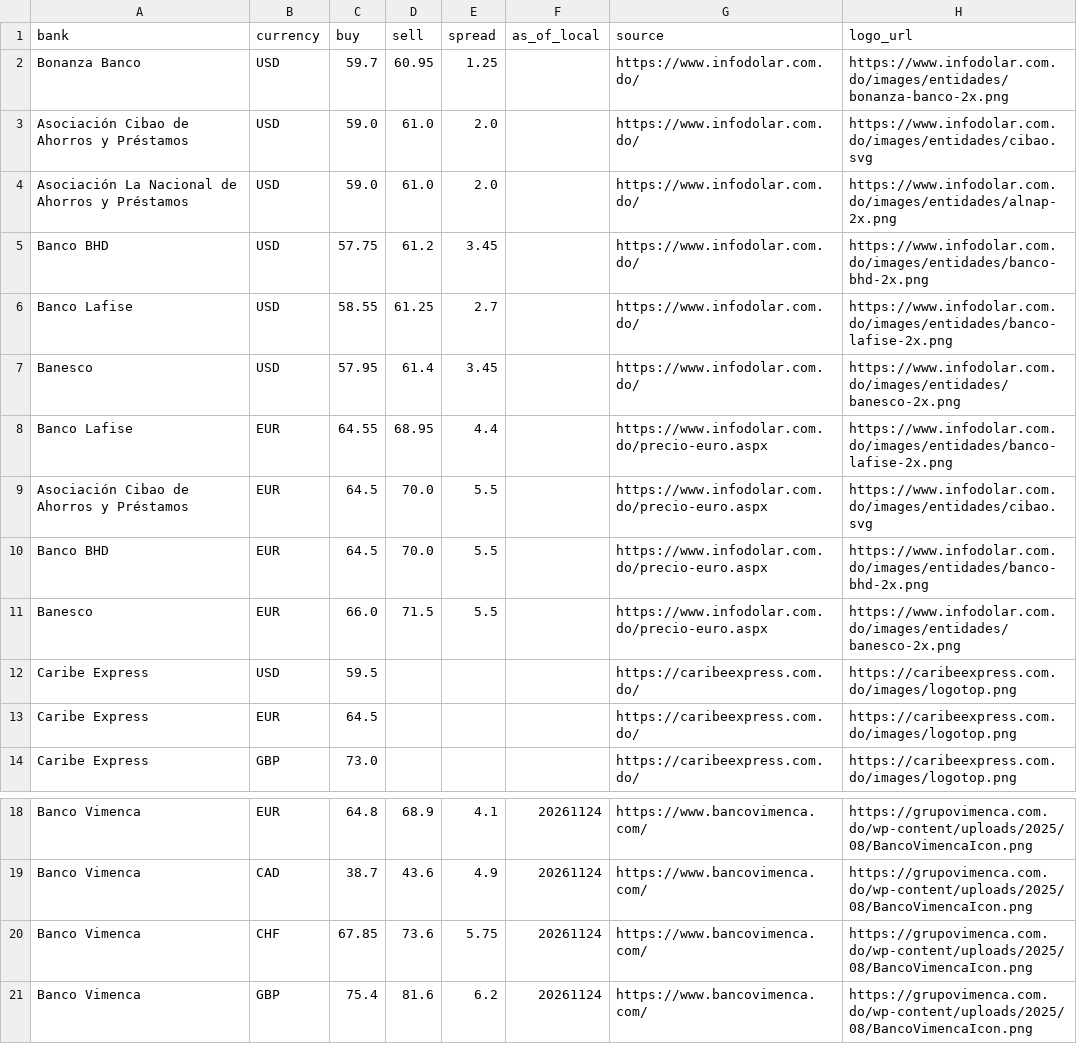
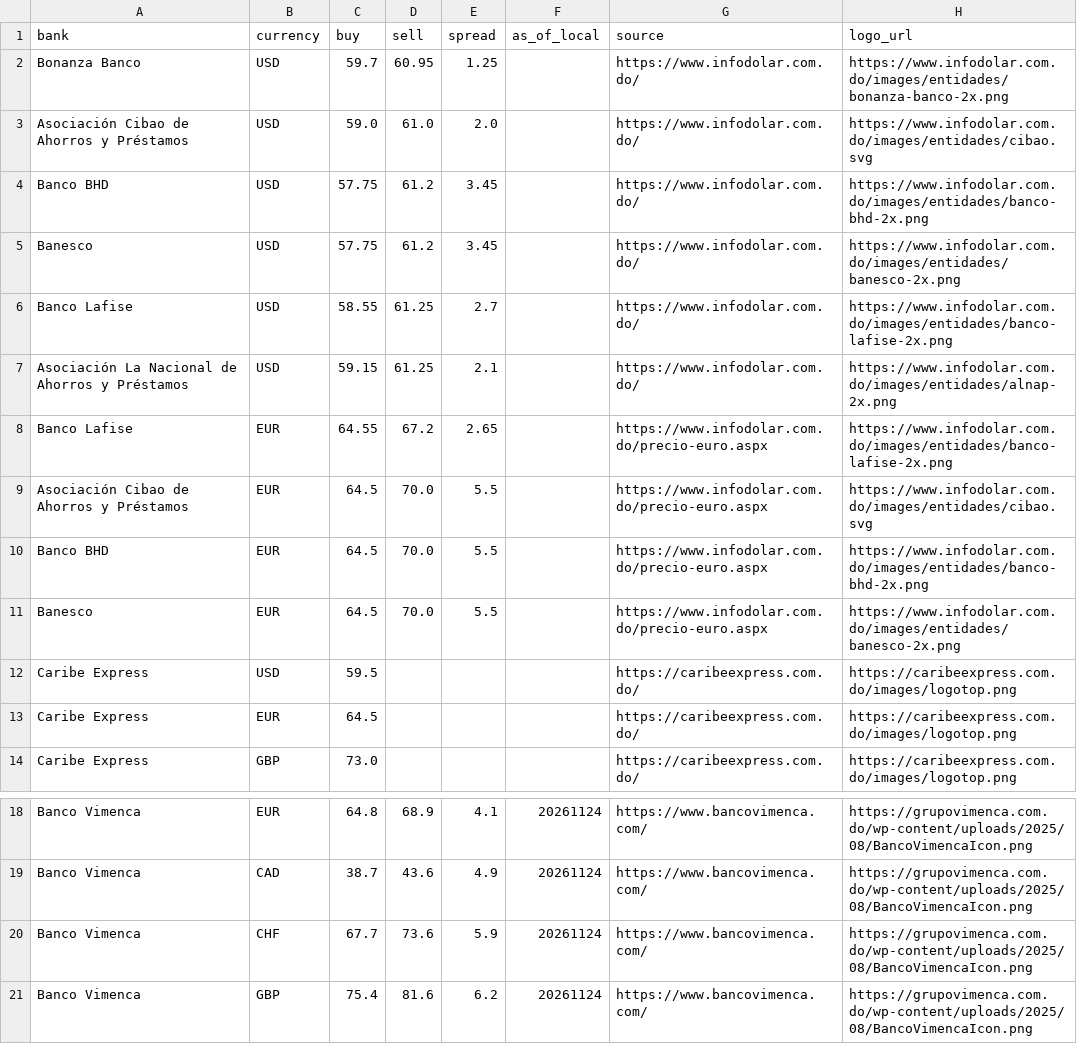
Before and after one commit to Rodyd137/infodolareuro, a CSV file: data/latest.csv, drawn as a sheet; only a part is shown, gaps mark what is left out.

```diff
--- a/data/latest.csv
+++ b/data/latest.csv
@@ -3,10 +3,10 @@ Bonanza Banco,USD,59.7,60.95,1.25,,https://www.infodolar.com.do/,https://www.inf
 Asociación Cibao de Ahorros y Préstamos,USD,59.0,61.0,2.0,,https://www.infodolar.com.do/,https://www.infodolar.com.do/images/entidades/cibao.svg
-Asociación La Nacional de Ahorros y Préstamos,USD,59.0,61.0,2.0,,https://www.infodolar.com.do/,https://www.infodolar.com.do/images/entidades/alnap-2x.png
 Banco BHD,USD,57.75,61.2,3.45,,https://www.infodolar.com.do/,https://www.infodolar.com.do/images/entidades/banco-bhd-2x.png
+Banesco,USD,57.75,61.2,3.45,,https://www.infodolar.com.do/,https://www.infodolar.com.do/images/entidades/banesco-2x.png
 Banco Lafise,USD,58.55,61.25,2.7,,https://www.infodolar.com.do/,https://www.infodolar.com.do/images/entidades/banco-lafise-2x.png
-Banesco,USD,57.95,61.4,3.45,,https://www.infodolar.com.do/,https://www.infodolar.com.do/images/entidades/banesco-2x.png
-Banco Lafise,EUR,64.55,68.95,4.4,,https://www.infodolar.com.do/precio-euro.aspx,https://www.infodolar.com.do/images/entidades/banco-lafise-2x.png
+Asociación La Nacional de Ahorros y Préstamos,USD,59.15,61.25,2.1,,https://www.infodolar.com.do/,https://www.infodolar.com.do/images/entidades/alnap-2x.png
+Banco Lafise,EUR,64.55,67.2,2.65,,https://www.infodolar.com.do/precio-euro.aspx,https://www.infodolar.com.do/images/entidades/banco-lafise-2x.png
 Asociación Cibao de Ahorros y Préstamos,EUR,64.5,70.0,5.5,,https://www.infodolar.com.do/precio-euro.aspx,https://www.infodolar.com.do/images/entidades/cibao.svg
 Banco BHD,EUR,64.5,70.0,5.5,,https://www.infodolar.com.do/precio-euro.aspx,https://www.infodolar.com.do/images/entidades/banco-bhd-2x.png
-Banesco,EUR,66.0,71.5,5.5,,https://www.infodolar.com.do/precio-euro.aspx,https://www.infodolar.com.do/images/entidades/banesco-2x.png
+Banesco,EUR,64.5,70.0,5.5,,https://www.infodolar.com.do/precio-euro.aspx,https://www.infodolar.com.do/images/entidades/banesco-2x.png
 Caribe Express,USD,59.5,,,,https://caribeexpress.com.do/,https://caribeexpress.com.do/images/logotop.png
@@ -19,3 +19,3 @@ Banco Vimenca,EUR,64.8,68.9,4.1,20261124,https://www.bancovimenca.com/,https://g
 Banco Vimenca,CAD,38.7,43.6,4.9,20261124,https://www.bancovimenca.com/,https://grupovimenca.com.do/wp-content/uploads/2025/08/BancoVimencaIcon.png
-Banco Vimenca,CHF,67.85,73.6,5.75,20261124,https://www.bancovimenca.com/,https://grupovimenca.com.do/wp-content/uploads/2025/08/BancoVimencaIcon.png
+Banco Vimenca,CHF,67.7,73.6,5.9,20261124,https://www.bancovimenca.com/,https://grupovimenca.com.do/wp-content/uploads/2025/08/BancoVimencaIcon.png
 Banco Vimenca,GBP,75.4,81.6,6.2,20261124,https://www.bancovimenca.com/,https://grupovimenca.com.do/wp-content/uploads/2025/08/BancoVimencaIcon.png
```
Also changed, not shown: 2 other files.
